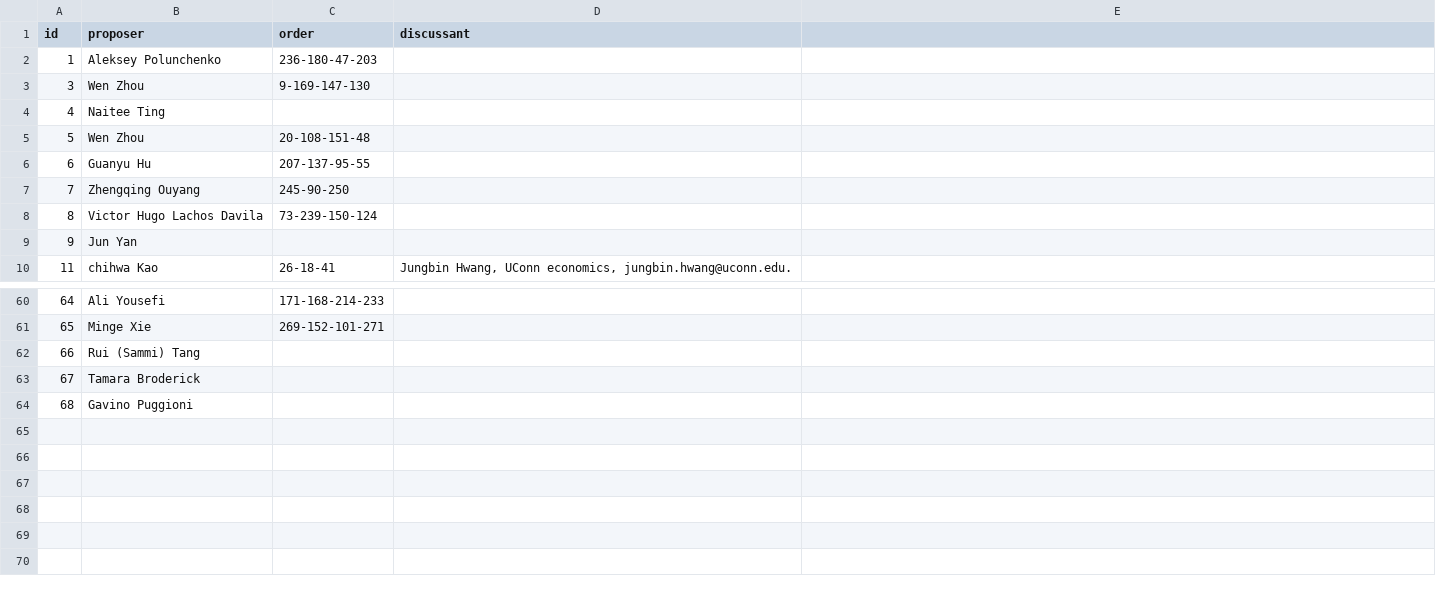
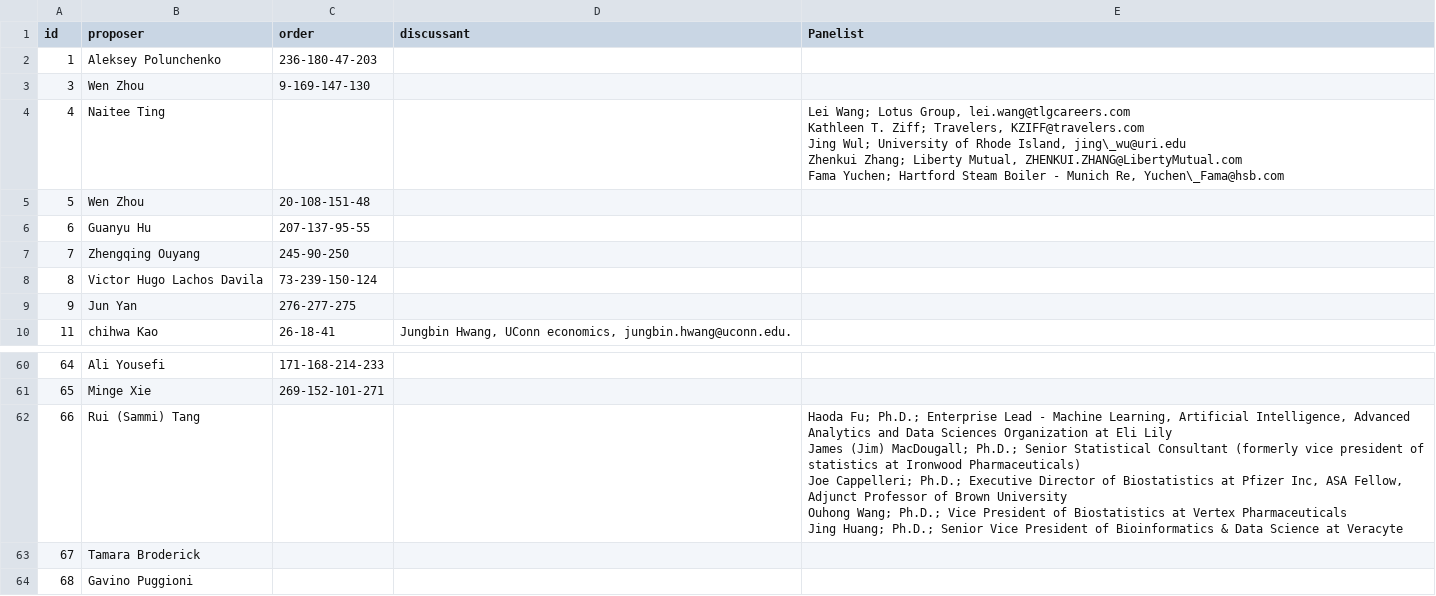
Before and after one commit to scc-uconn/NESS19, a CSV file: program/NESS_Program_Booklet/bak/order_discussant.csv, drawn as a sheet; only a part is shown, gaps mark what is left out; ↵ is a line break in a cell; the diff names each change by its address in the sheet, - before the commit and + after, or states it on an @@ line.

Commit message:
updated program booklet

```diff
--- a/program/NESS_Program_Booklet/bak/order_discussant.csv
+++ b/program/NESS_Program_Booklet/bak/order_discussant.csv
-E1: (empty)
+E1: Panelist
-E4 (Panelist): (empty)
+E4 (Panelist): Lei Wang; Lotus Group, lei.wang@tlgcareers.com ↵ Kathleen T. Ziff; Travelers, KZIFF@travelers.com ↵ Jing Wul; University of Rhode Island, jing\_wu@uri.edu ↵ Zhenkui Zhang; Liberty Mutual, ZHENKUI.ZHANG@LibertyMutual.com ↵ Fama Yuchen; Hartford Steam Boiler - Munich Re, Yuchen\_Fama@hsb.com
-C9 (order): (empty)
+C9 (order): 276-277-275
-E62 (Panelist): (empty)
+E62 (Panelist): Haoda Fu; Ph.D.; Enterprise Lead - Machine Learning, Artificial Intelligence, Advanced Analytics and Data Sciences Organization at Eli Lily ↵ James (Jim) MacDougall; Ph.D.; Senior Statistical Consultant (formerly vice president of statistics at Ironwood Pharmaceuticals) ↵ Joe Cappelleri; Ph.D.; Executive Director of Biostatistics at Pfizer Inc, ASA Fellow, Adjunct Professor of Brown University ↵ Ouhong Wang; Ph.D.; Vice President of Biostatistics at Vertex Pharmaceuticals ↵ Jing Huang; Ph.D.; Senior Vice President of Bioinformatics & Data Science at Veracyte
```
Also changed, not shown: 5 other files.
